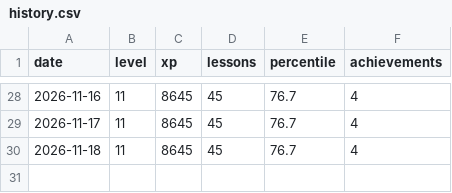
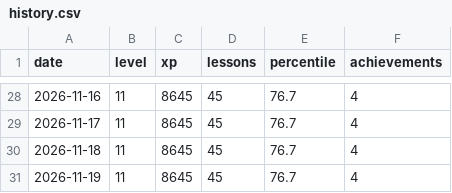
Before and after one commit to ASR222/bootdev-progress, a CSV file: data/history.csv, drawn as a sheet; only a part is shown, gaps mark what is left out.

```diff
--- a/data/history.csv
+++ b/data/history.csv
@@ -30 +30,2 @@ date,level,xp,lessons,percentile,achievements
 2026-11-18,11,8645,45,76.7,4
+2026-11-19,11,8645,45,76.7,4
```
Also changed, not shown: 1 other file.
